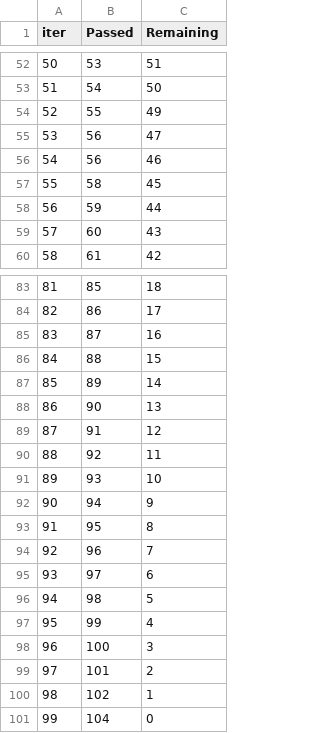
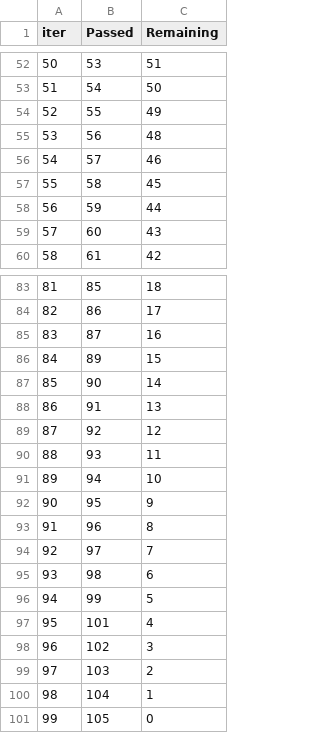
Before and after one commit to BadagiAnanya/Student, a TSV file: catboost_info/time_left.tsv, drawn as a sheet; only a part is shown, gaps mark what is left out; removed rows and columns are numbered as before the commit, all else as after; the diff covers the shown part only; the diff names each change by its address in the sheet, - before the commit and + after, or states it on an @@ line.

```diff
--- a/catboost_info/time_left.tsv
+++ b/catboost_info/time_left.tsv
@@ column A (iter) renumbered between rows 20 and 100 @@
-C55 (Remaining): 47
+C55 (Remaining): 48
-B56 (Passed): 56
+B56 (Passed): 57
-row 86: 84 | 88 | 15
-C86 (Remaining): 14
+C86 (Remaining): 15
-C87 (Remaining): 13
+C87 (Remaining): 14
-C88 (Remaining): 12
+C88 (Remaining): 13
-C89 (Remaining): 11
+C89 (Remaining): 12
-C90 (Remaining): 10
+C90 (Remaining): 11
-C91 (Remaining): 9
+C91 (Remaining): 10
-C92 (Remaining): 8
+C92 (Remaining): 9
-C93 (Remaining): 7
+C93 (Remaining): 8
-C94 (Remaining): 6
+C94 (Remaining): 7
-C95 (Remaining): 5
+C95 (Remaining): 6
-C96 (Remaining): 4
+C96 (Remaining): 5
-row 98: 96 | 100 | 3
-C97 (Remaining): 2
+C97 (Remaining): 4
-C98 (Remaining): 1
+C98 (Remaining): 3
+row 99: 97 | 103 | 2
-C100 (Remaining): 0
+C100 (Remaining): 1
+row 101: 99 | 105 | 0
```
Also changed, not shown: 3 added rows, 3 removed rows and 45 edited cells elsewhere in this file, 3 other files.
